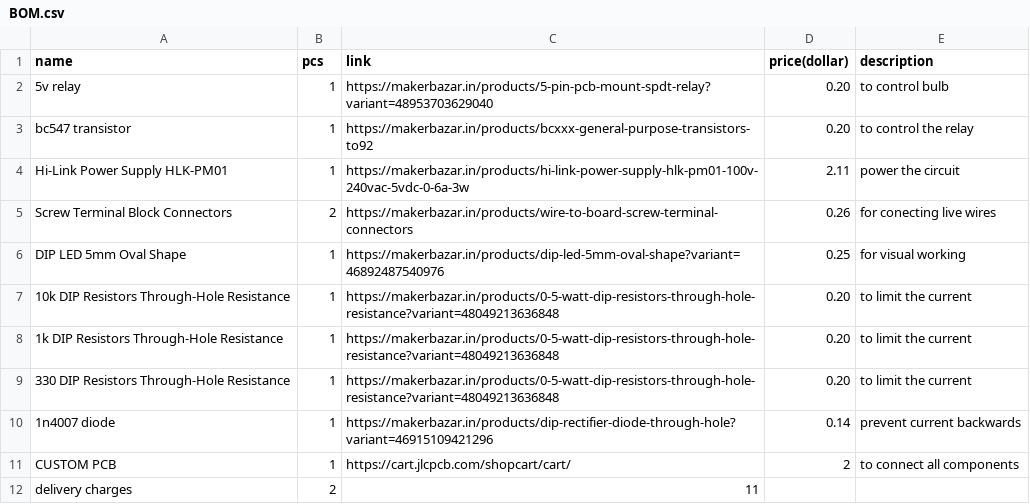
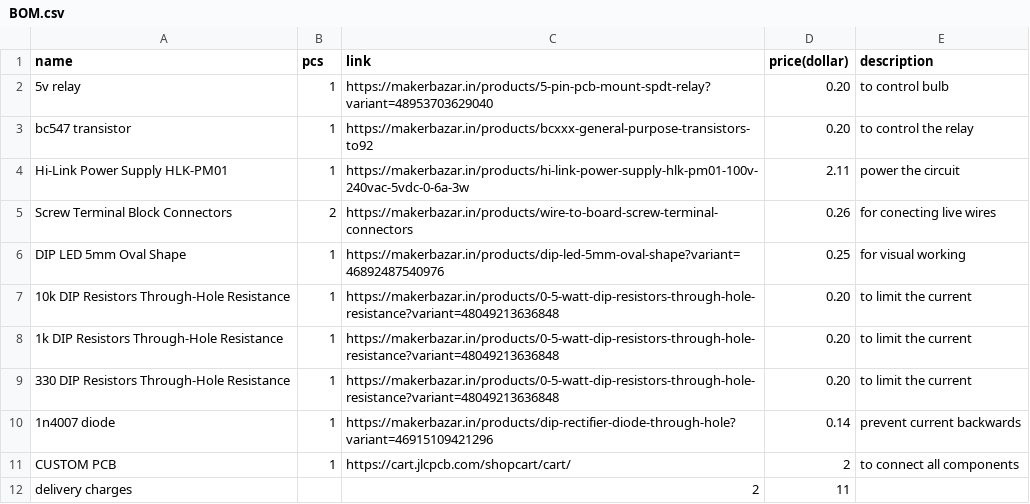
Before and after one commit to sohamboyythrdh6/smart-converter, a CSV file: BOM.csv, drawn as a sheet.

Commit message:
Fix delivery charges entry in BOM.csv

```diff
--- a/BOM.csv
+++ b/BOM.csv
@@ -11,2 +11,2 @@ DIP LED 5mm Oval Shape,1,https://makerbazar.in/products/dip-led-5mm-oval-shape?v
 CUSTOM PCB,1,https://cart.jlcpcb.com/shopcart/cart/,2,to connect all components
-delivery charges,2,11,
+delivery charges,,2,11,
```
